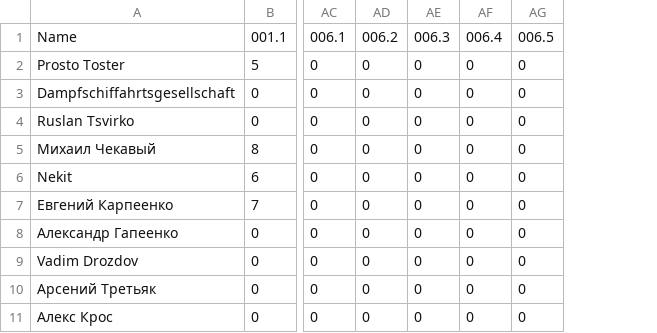
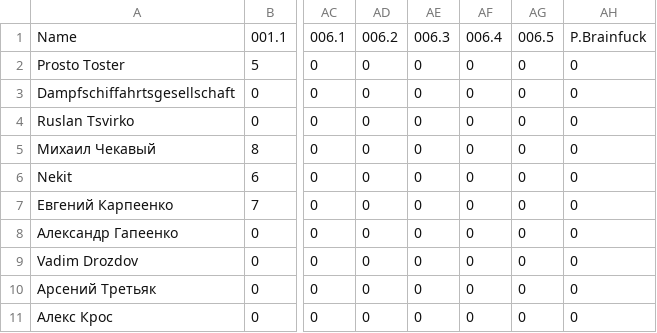
Before and after one commit to teachpyby/teachpyby.github.io, a CSV file: rating/rating.csv, drawn as a sheet; only a part is shown, gaps mark what is left out; the diff names each change by its address in the sheet, - before the commit and + after, or states it on an @@ line.

```diff
--- a/rating/rating.csv
+++ b/rating/rating.csv
+column AH, rows 1-11: P.Brainfuck | 0 | 0 | 0 | 0 | 0 | 0 | 0 | 0 | 0 | 0
```
Also changed, not shown: 3 other files.
